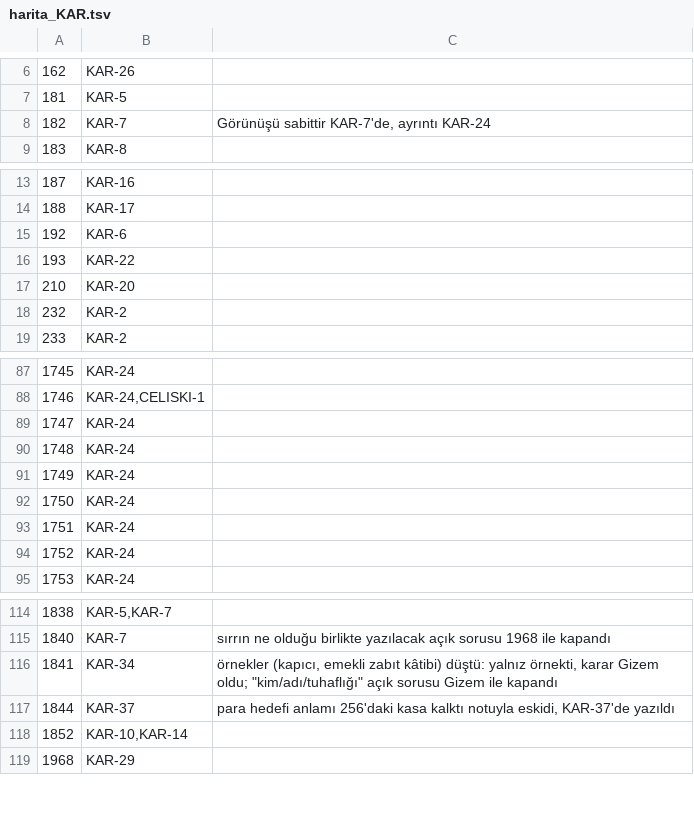
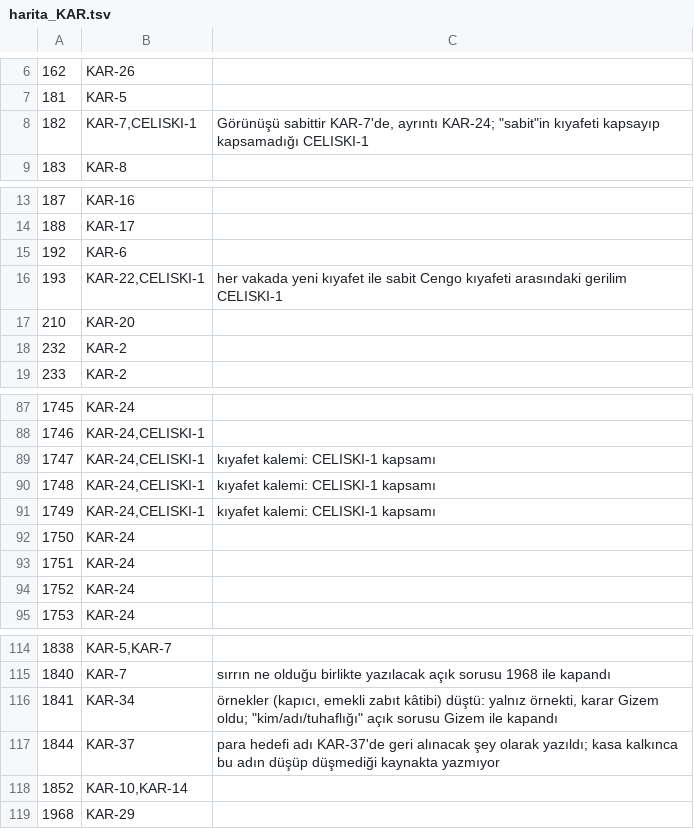
Before and after one commit to barbarosgursu-sudo/paravan, a TSV file: sablon/kurallar/adim2/harita_KAR.tsv, drawn as a sheet; only a part is shown, gaps mark what is left out.

```diff
--- a/sablon/kurallar/adim2/harita_KAR.tsv
+++ b/sablon/kurallar/adim2/harita_KAR.tsv
@@ -7,3 +7,3 @@
 181	KAR-5	
-182	KAR-7	"Görünüşü sabittir" KAR-7'de, ayrıntı KAR-24
+182	KAR-7,CELISKI-1	"Görünüşü sabittir" KAR-7'de, ayrıntı KAR-24; "sabit"in kıyafeti kapsayıp kapsamadığı CELISKI-1
 183	KAR-8	
@@ -15,3 +15,3 @@
 192	KAR-6	
-193	KAR-22	
+193	KAR-22,CELISKI-1	her vakada yeni kıyafet ile sabit Cengo kıyafeti arasındaki gerilim CELISKI-1
 210	KAR-20	
@@ -88,5 +88,5 @@
 1746	KAR-24,CELISKI-1	
-1747	KAR-24	
-1748	KAR-24	
-1749	KAR-24	
+1747	KAR-24,CELISKI-1	kıyafet kalemi: CELISKI-1 kapsamı
+1748	KAR-24,CELISKI-1	kıyafet kalemi: CELISKI-1 kapsamı
+1749	KAR-24,CELISKI-1	kıyafet kalemi: CELISKI-1 kapsamı
 1750	KAR-24	
@@ -116,3 +116,3 @@
 1841	KAR-34	örnekler (kapıcı, emekli zabıt kâtibi) düştü: yalnız örnekti, karar Gizem oldu; "kim/adı/tuhaflığı" açık sorusu Gizem ile kapandı
-1844	KAR-37	"para hedefi" anlamı 256'daki kasa kalktı notuyla eskidi, KAR-37'de yazıldı
+1844	KAR-37	"para hedefi" adı KAR-37'de geri alınacak şey olarak yazıldı; kasa kalkınca bu adın düşüp düşmediği kaynakta yazmıyor
 1852	KAR-10,KAR-14	
```
Also changed, not shown: sablon/kurallar/adim2/harita_CODEX.tsv, sablon/kurallar/adim2/harita_RAF.tsv, 55 other files.
